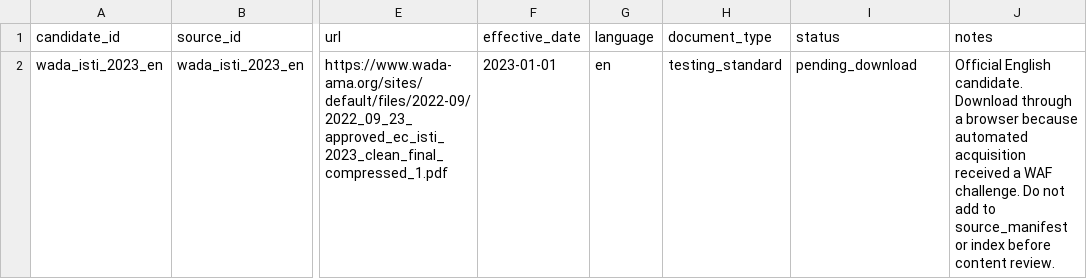
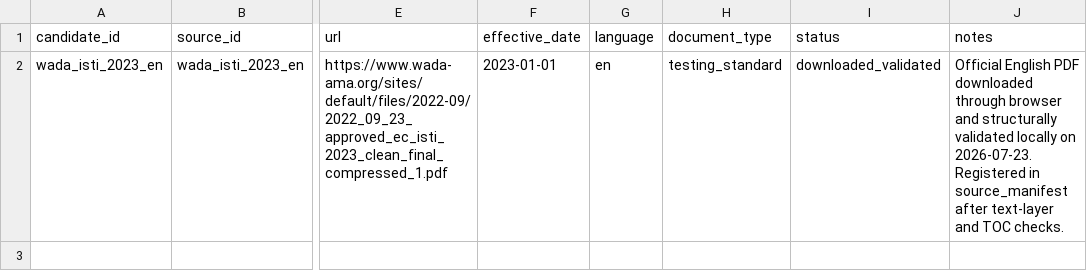
Before and after one commit to scv0413/Doping_Chatbot, a CSV file: data/operations/source-candidates.csv, drawn as a sheet; only a part is shown, gaps mark what is left out; the diff names each change by its address in the sheet, - before the commit and + after, or states it on an @@ line.

```diff
--- a/data/operations/source-candidates.csv
+++ b/data/operations/source-candidates.csv
-I2 (status): pending_download
+I2 (status): downloaded_validated
-J2 (notes): Official English candidate. Download through a browser because automated acquisition received a WAF challenge. Do not add to source_manifest or index before content review.
+J2 (notes): Official English PDF downloaded through browser and structurally validated locally on 2026-07-23. Registered in source_manifest after text-layer and TOC checks.
```
Also changed, not shown: data/source_manifest.csv, 6 other files.
